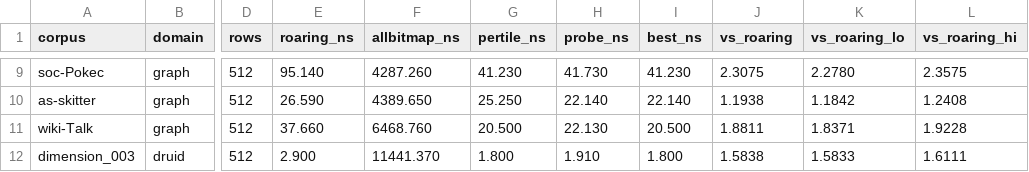
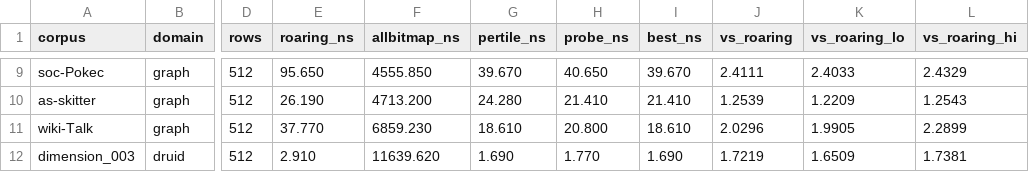
Before and after one commit to mklarqvist/StormBitmaps-internal, a CSV file: results/vs_roaring.csv, drawn as a sheet; only a part is shown, gaps mark what is left out; the diff covers the shown part only; the diff names each change by its address in the sheet, - before the commit and + after, or states it on an @@ line.

```diff
--- a/results/vs_roaring.csv
+++ b/results/vs_roaring.csv
-E9 (roaring_ns): 95.140
+E9 (roaring_ns): 95.650
-F9 (allbitmap_ns): 4287.260
+F9 (allbitmap_ns): 4555.850
-G9 (pertile_ns): 41.230
+G9 (pertile_ns): 39.670
-H9 (probe_ns): 41.730
+H9 (probe_ns): 40.650
-I9 (best_ns): 41.230
+I9 (best_ns): 39.670
-J9 (vs_roaring): 2.3075
+J9 (vs_roaring): 2.4111
-K9 (vs_roaring_lo): 2.2780
+K9 (vs_roaring_lo): 2.4033
-L9 (vs_roaring_hi): 2.3575
+L9 (vs_roaring_hi): 2.4329
-E10 (roaring_ns): 26.590
+E10 (roaring_ns): 26.190
-F10 (allbitmap_ns): 4389.650
+F10 (allbitmap_ns): 4713.200
-G10 (pertile_ns): 25.250
+G10 (pertile_ns): 24.280
-H10 (probe_ns): 22.140
+H10 (probe_ns): 21.410
-I10 (best_ns): 22.140
+I10 (best_ns): 21.410
-J10 (vs_roaring): 1.1938
+J10 (vs_roaring): 1.2539
-K10 (vs_roaring_lo): 1.1842
+K10 (vs_roaring_lo): 1.2209
-L10 (vs_roaring_hi): 1.2408
+L10 (vs_roaring_hi): 1.2543
-E11 (roaring_ns): 37.660
+E11 (roaring_ns): 37.770
-F11 (allbitmap_ns): 6468.760
+F11 (allbitmap_ns): 6859.230
-G11 (pertile_ns): 20.500
+G11 (pertile_ns): 18.610
-H11 (probe_ns): 22.130
+H11 (probe_ns): 20.800
-I11 (best_ns): 20.500
+I11 (best_ns): 18.610
-J11 (vs_roaring): 1.8811
+J11 (vs_roaring): 2.0296
-K11 (vs_roaring_lo): 1.8371
+K11 (vs_roaring_lo): 1.9905
-L11 (vs_roaring_hi): 1.9228
+L11 (vs_roaring_hi): 2.2899
-E12 (roaring_ns): 2.900
+E12 (roaring_ns): 2.910
-F12 (allbitmap_ns): 11441.370
+F12 (allbitmap_ns): 11639.620
-G12 (pertile_ns): 1.800
+G12 (pertile_ns): 1.690
-H12 (probe_ns): 1.910
+H12 (probe_ns): 1.770
-I12 (best_ns): 1.800
+I12 (best_ns): 1.690
-J12 (vs_roaring): 1.5838
+J12 (vs_roaring): 1.7219
-K12 (vs_roaring_lo): 1.5833
+K12 (vs_roaring_lo): 1.6509
-L12 (vs_roaring_hi): 1.6111
+L12 (vs_roaring_hi): 1.7381
```
Also changed, not shown: 162 edited cells elsewhere in this file, 1 other file.
